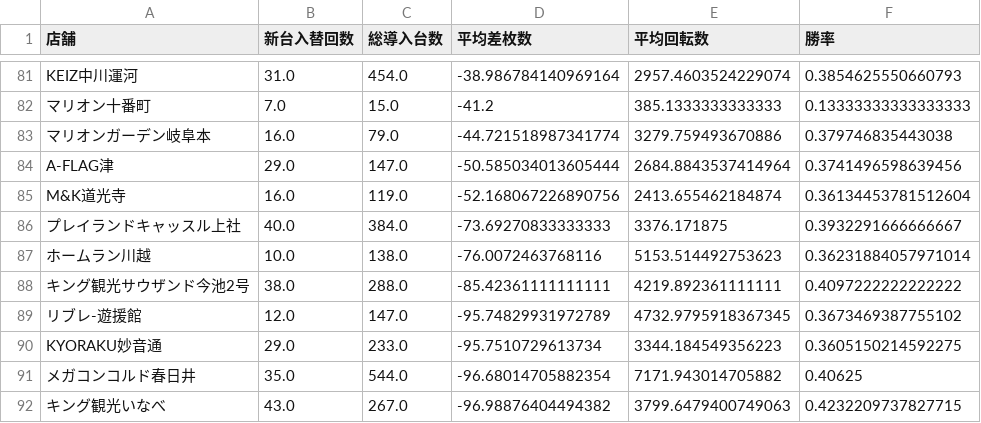
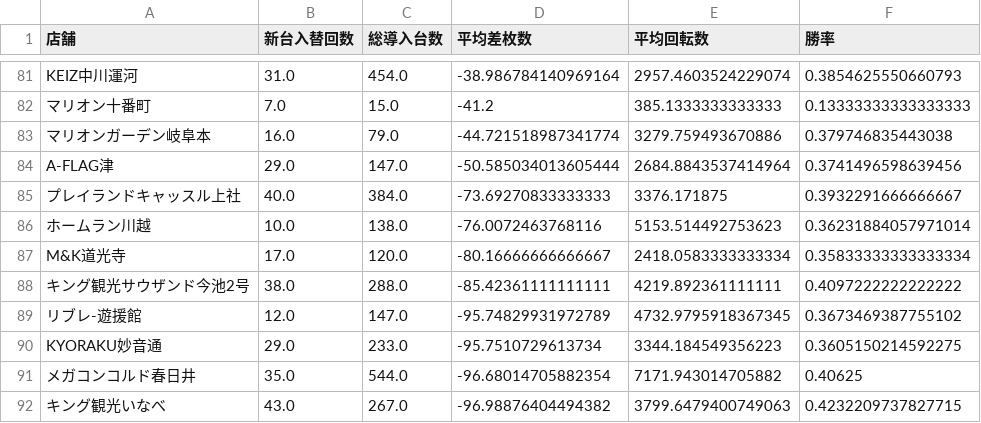
Before and after one commit to sak120308250908-ai/Slot-Data-Analyze-Pro, a CSV file: cross_new_machine_stats.csv, drawn as a sheet; only a part is shown, gaps mark what is left out; removed rows and columns are numbered as before the commit, all else as after; the diff names each change by its address in the sheet, - before the commit and + after, or states it on an @@ line.

Commit message:
Auto update cross stats 2026-06-08

```diff
--- a/cross_new_machine_stats.csv
+++ b/cross_new_machine_stats.csv
-row 85: M&K道光寺 | 16.0 | 119.0 | -52.168067226890756 | 2413.655462184874 | 0.36134453781512604
+row 87: M&K道光寺 | 17.0 | 120.0 | -80.16666666666667 | 2418.0583333333334 | 0.35833333333333334
```
Also changed, not shown: 2 other files.
